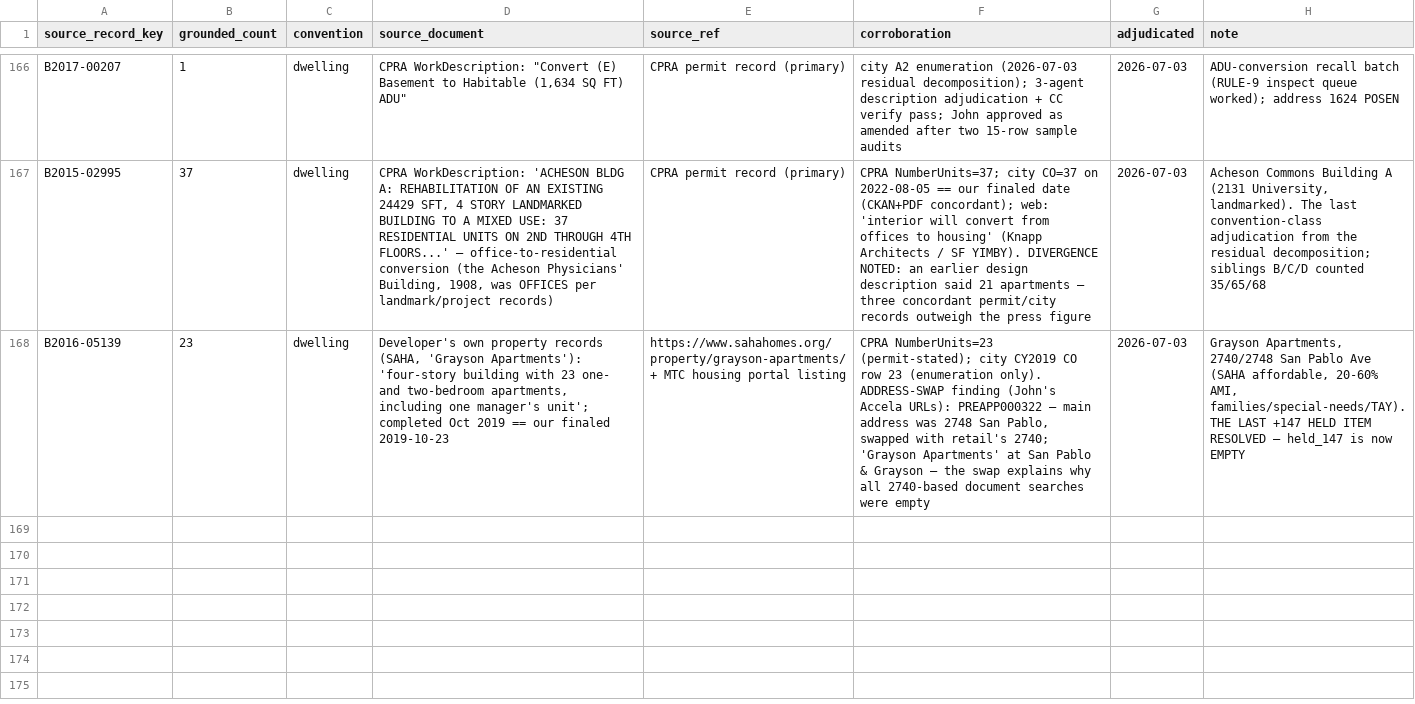
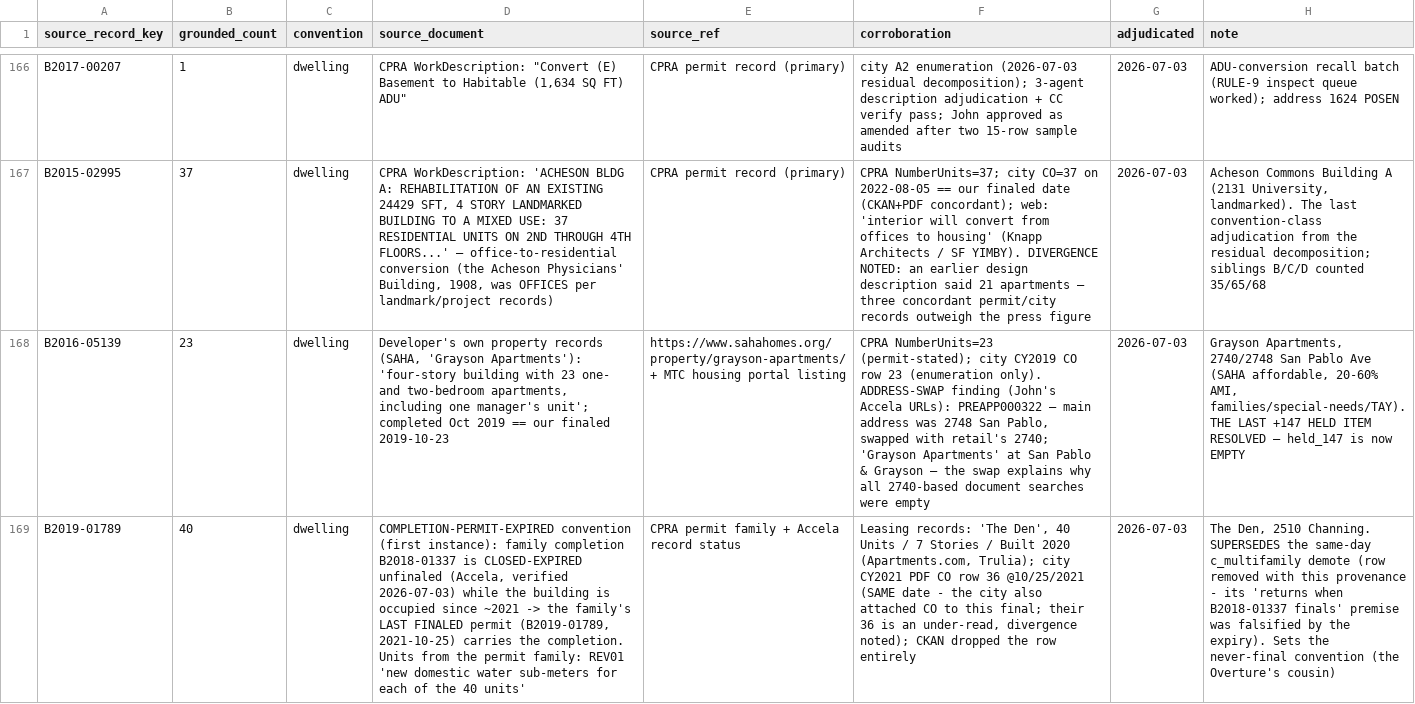
Before and after one commit to blockXblock/berkeley-housing-analysis, a CSV file: corrections/v4/grounded_counts.csv, drawn as a sheet; only a part is shown, gaps mark what is left out; the diff names each change by its address in the sheet, - before the commit and + after, or states it on an @@ line.

```diff
--- a/corrections/v4/grounded_counts.csv
+++ b/corrections/v4/grounded_counts.csv
+row 169: B2019-01789 | 40 | dwelling | COMPLETION-PERMIT-EXPIRED convention (first instance): family completion B2018-01337 is CLOSED-EXPIRED unfinaled (Accela, verified 2026-07-03) while the building is occupied since ~2021 -> the family's LAST FINALED permit (B2019-01789, 2021-10-25) carries the completion. Units from the permit family: REV01 'new domestic water sub-meters for each of the 40 units' | CPRA permit family + Accela record status | Leasing records: 'The Den', 40 Units / 7 Stories / Built 2020 (Apartments.com, Trulia); city CY2021 PDF CO row 36 @10/25/2021 (SAME date - the city also attached CO to this final; their 36 is an under-read, divergence noted); CKAN dropped the row entirely | 2026-07-03 | The Den, 2510 Channing. SUPERSEDES the same-day c_multifamily demote (row removed with this provenance - its 'returns when B2018-01337 finals' premise was falsified by the expiry). Sets the never-final convention (the Overture's cousin)
```
Also changed, not shown: corrections/v4/c_multifamily_collapse.csv, 5 other files.
